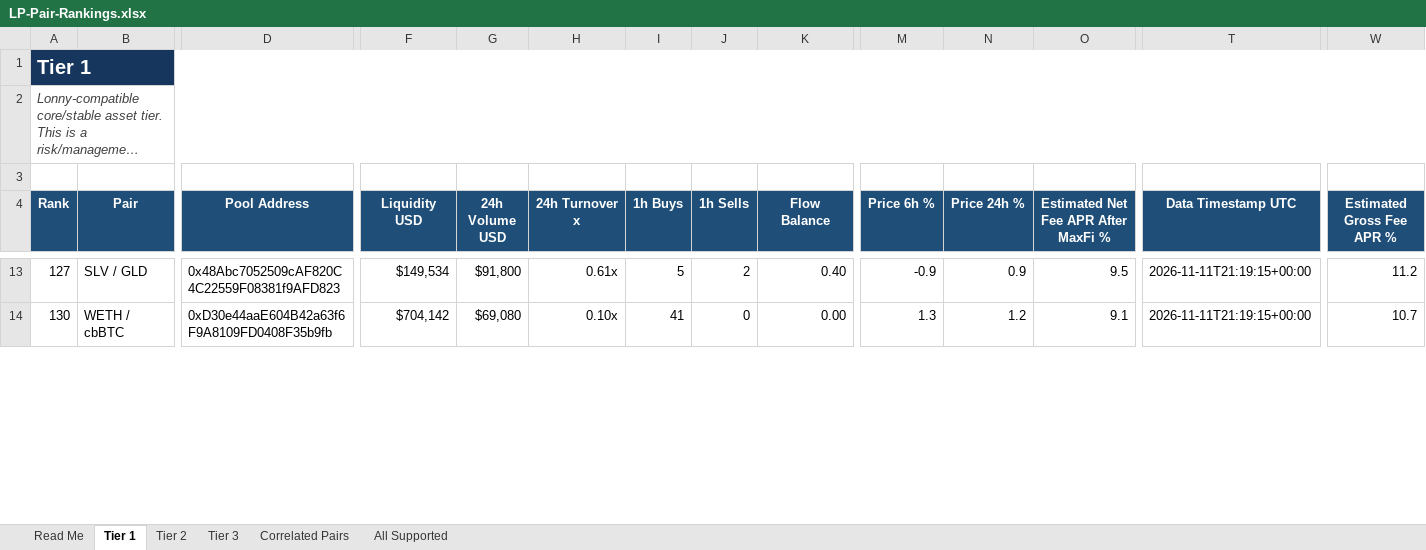
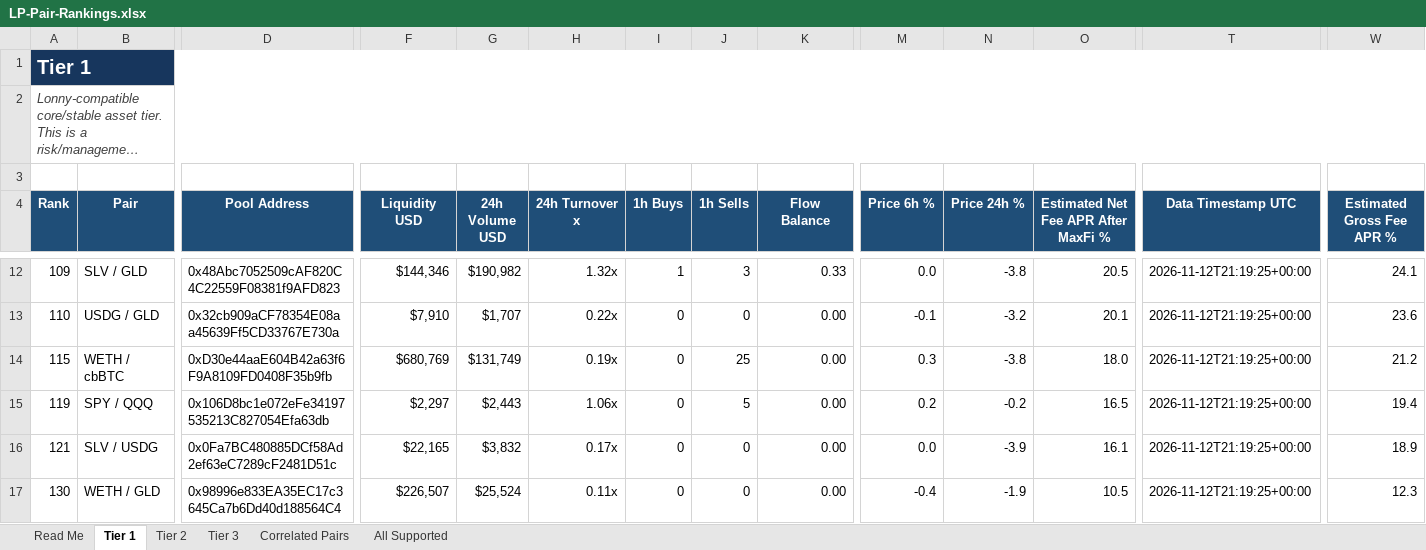
Before and after one commit to rygeneral/lp-pair-rankings, an Excel workbook: LP-Pair-Rankings.xlsx, sheet Tier 1, drawn as a sheet; only a part is shown, gaps mark what is left out; long unchanged cells end in …; values as stored, in another font and other column widths than the file's, no borders; conditional formats and table styles not drawn; addresses are those after the commit; rows hold the shown columns only; the diff covers the shown part only; the diff names each change by its address in the sheet, - before the commit and + after, or states it on an @@ line.

Commit message:
chore: refresh LP pair rankings workbook

```diff
--- a/LP-Pair-Rankings.xlsx (sheet Tier 1)
+++ b/LP-Pair-Rankings.xlsx (sheet Tier 1)
-A12 (Rank): 127
+A12 (Rank): 109
-F12 (Liquidity USD): $149,534
+F12 (Liquidity USD): $144,346
-G12 (24h Volume USD): $91,800
+G12 (24h Volume USD): $190,982
-H12 (24h Turnover x): 0.61x
+H12 (24h Turnover x): 1.32x
-I12 (1h Buys): 5
+I12 (1h Buys): 1
-J12 (1h Sells): 2
+J12 (1h Sells): 3
-K12 (Flow Balance): 0.40
+K12 (Flow Balance): 0.33
-M12 (Price 6h %): -0.9
+M12 (Price 6h %): 0.0
-N12 (Price 24h %): 0.9
+N12 (Price 24h %): -3.8
-O12: 9.5
+O12: 20.5
-T12 (Data Timestamp UTC): 2026-11-11T21:19:15+00:00
+T12 (Data Timestamp UTC): 2026-11-12T21:19:25+00:00
-W12 (Estimated Gross Fee APR %): 11.2
+W12 (Estimated Gross Fee APR %): 24.1
+row 13: 110 | USDG / GLD | 0x32cb909aCF78354E08aa45639Ff5CD33767E730a | $7,910 | $1,707 | 0.22x | 0 | 0 | 0.00 | -0.1 | -3.2 | 20.1 | 2026-11-12T21:19:25+00:00 | 23.6
+row 14: 115 | WETH / cbBTC | 0xD30e44aaE604B42a63f6F9A8109FD0408F35b9fb | $680,769 | $131,749 | 0.19x | 0 | 25 | 0.00 | 0.3 | -3.8 | 18.0 | 2026-11-12T21:19:25+00:00 | 21.2
+row 15: 119 | SPY / QQQ | 0x106D8bc1e072eFe34197535213C827054Efa63db | $2,297 | $2,443 | 1.06x | 0 | 5 | 0.00 | 0.2 | -0.2 | 16.5 | 2026-11-12T21:19:25+00:00 | 19.4
+row 16: 121 | SLV / USDG | 0x0Fa7BC480885DCf58Ad2ef63eC7289cF2481D51c | $22,165 | $3,832 | 0.17x | 0 | 0 | 0.00 | 0.0 | -3.9 | 16.1 | 2026-11-12T21:19:25+00:00 | 18.9
-B17 (Pair): WETH / cbBTC
+B17 (Pair): WETH / GLD
-D17 (Pool Address): 0xD30e44aaE604B42a63f6F9A8109FD0408F35b9fb
+D17 (Pool Address): 0x98996e833EA35EC17c3645Ca7b6Dd40d188564C4
-F17 (Liquidity USD): $704,142
+F17 (Liquidity USD): $226,507
-G17 (24h Volume USD): $69,080
+G17 (24h Volume USD): $25,524
-H17 (24h Turnover x): 0.10x
+H17 (24h Turnover x): 0.11x
-I17 (1h Buys): 41
+I17 (1h Buys): 0
-M17 (Price 6h %): 1.3
+M17 (Price 6h %): -0.4
-N17 (Price 24h %): 1.2
+N17 (Price 24h %): -1.9
-O17: 9.1
+O17: 10.5
-T17 (Data Timestamp UTC): 2026-11-11T21:19:15+00:00
+T17 (Data Timestamp UTC): 2026-11-12T21:19:25+00:00
-W17 (Estimated Gross Fee APR %): 10.7
+W17 (Estimated Gross Fee APR %): 12.3
```
Also changed, not shown: 6 added rows, 10 removed rows and 73 edited cells elsewhere in this sheet, sheet All Supported, sheet Tier 2, sheet Tier 3, sheet Correlated Pairs, 1 other file.
